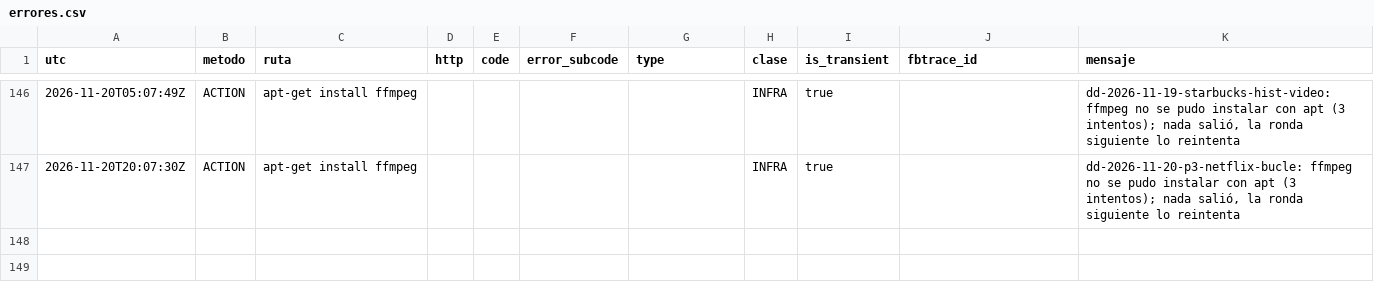
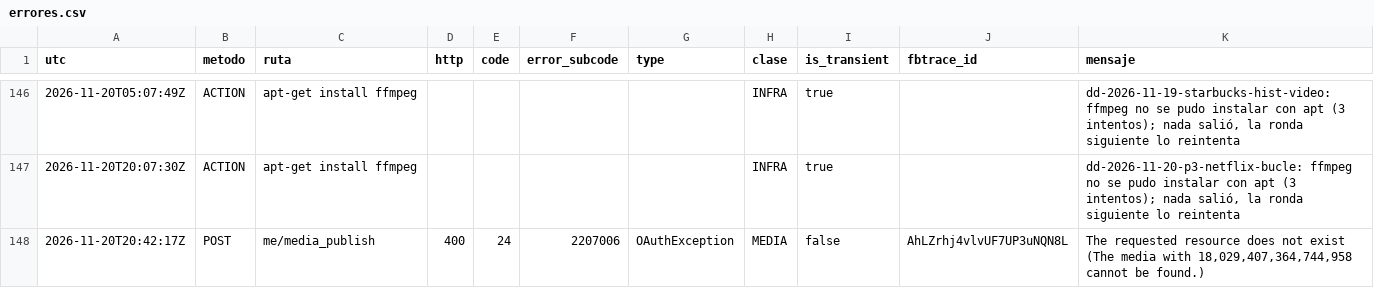
Before and after one commit to hardlypythonnmr/cpe-engine, a CSV file: earn/naos/motor/instagram/errores.csv, drawn as a sheet; only a part is shown, gaps mark what is left out.

```diff
--- a/earn/naos/motor/instagram/errores.csv
+++ b/earn/naos/motor/instagram/errores.csv
@@ -147 +147,2 @@ utc,metodo,ruta,http,code,error_subcode,type,clase,is_transient,fbtrace_id,mensa
 2026-11-20T20:07:30Z,ACTION,apt-get install ffmpeg,,,,,INFRA,true,,"dd-2026-11-20-p3-netflix-bucle: ffmpeg no se pudo instalar con apt (3 intentos); nada salió, la ronda siguiente lo reintenta"
+2026-11-20T20:42:17Z,POST,me/media_publish,400,24,2207006,OAuthException,MEDIA,false,AhLZrhj4vlvUF7UP3uNQN8L,"The requested resource does not exist (The media with 18,029,407,364,744,958 cannot be found.)"
```
Also changed, not shown: 1 other file.
